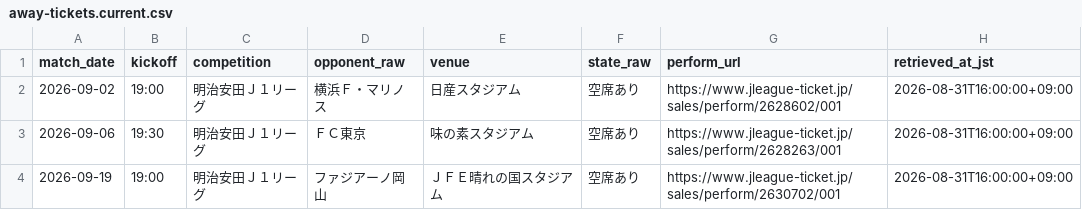
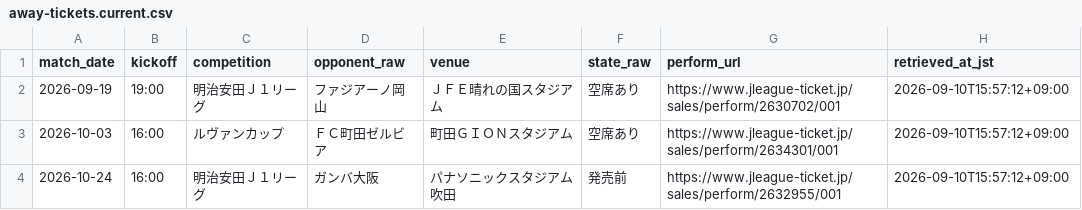
Before and after one commit to koteikara/Sanga, a CSV file: docs/sheets/away-tickets.current.csv, drawn as a sheet.

```diff
--- a/docs/sheets/away-tickets.current.csv
+++ b/docs/sheets/away-tickets.current.csv
@@ -1,4 +1,4 @@
 match_date,kickoff,competition,opponent_raw,venue,state_raw,perform_url,retrieved_at_jst
-2026-09-02,19:00,明治安田Ｊ１リーグ,横浜Ｆ・マリノス,日産スタジアム,空席あり,https://www.jleague-ticket.jp/sales/perform/2628602/001,2026-08-31T16:00:00+09:00
-2026-09-06,19:30,明治安田Ｊ１リーグ,ＦＣ東京,味の素スタジアム,空席あり,https://www.jleague-ticket.jp/sales/perform/2628263/001,2026-08-31T16:00:00+09:00
-2026-09-19,19:00,明治安田Ｊ１リーグ,ファジアーノ岡山,ＪＦＥ晴れの国スタジアム,空席あり,https://www.jleague-ticket.jp/sales/perform/2630702/001,2026-08-31T16:00:00+09:00
+2026-09-19,19:00,明治安田Ｊ１リーグ,ファジアーノ岡山,ＪＦＥ晴れの国スタジアム,空席あり,https://www.jleague-ticket.jp/sales/perform/2630702/001,2026-09-10T15:57:12+09:00
+2026-10-03,16:00,ルヴァンカップ,ＦＣ町田ゼルビア,町田ＧＩＯＮスタジアム,空席あり,https://www.jleague-ticket.jp/sales/perform/2634301/001,2026-09-10T15:57:12+09:00
+2026-10-24,16:00,明治安田Ｊ１リーグ,ガンバ大阪,パナソニックスタジアム吹田,発売前,https://www.jleague-ticket.jp/sales/perform/2632955/001,2026-09-10T15:57:12+09:00
```
Also changed, not shown: 11 other files.
